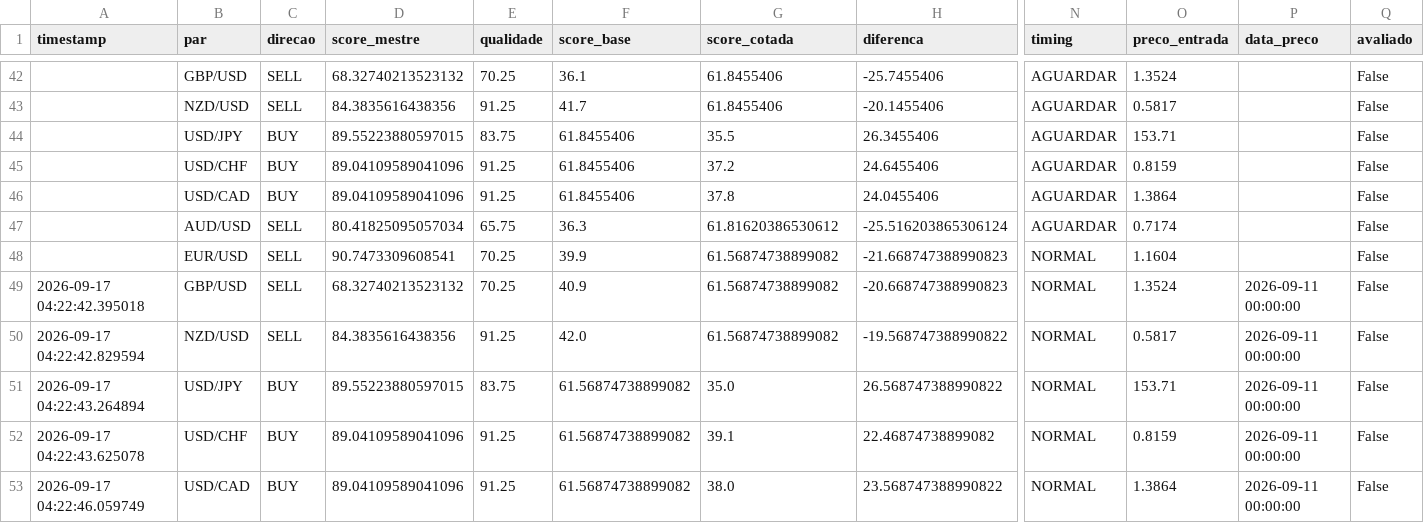
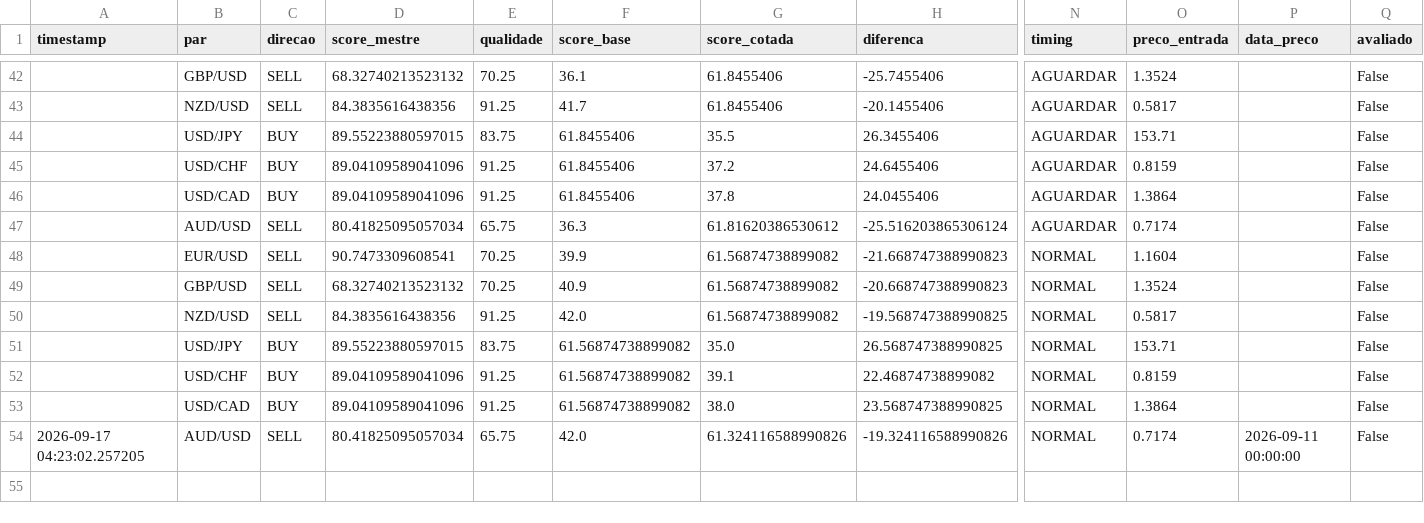
Before and after one commit to aparecidomikael97-ship-it/usd-macro-pro-v4, a CSV file: dados/sinais_v84.csv, drawn as a sheet; only a part is shown, gaps mark what is left out; rows hold the shown columns only; the diff names each change by its address in the sheet, - before the commit and + after, or states it on an @@ line.

Commit message:
V8.4: atualizar histórico de validação

```diff
--- a/dados/sinais_v84.csv
+++ b/dados/sinais_v84.csv
-A49 (timestamp): 2026-09-17 04:22:42.395018
+A49 (timestamp): (empty)
-P49:P53 (data_preco): 2026-09-11 00:00:00
+P49:P53 (data_preco): (empty)
-A50 (timestamp): 2026-09-17 04:22:42.829594
+A50 (timestamp): (empty)
-H50 (diferenca): -19.568747388990822
+H50 (diferenca): -19.568747388990825
-A51 (timestamp): 2026-09-17 04:22:43.264894
+A51 (timestamp): (empty)
-H51 (diferenca): 26.568747388990822
+H51 (diferenca): 26.568747388990825
-A52 (timestamp): 2026-09-17 04:22:43.625078
+A52 (timestamp): (empty)
-A53 (timestamp): 2026-09-17 04:22:46.059749
+A53 (timestamp): (empty)
-H53 (diferenca): 23.568747388990822
+H53 (diferenca): 23.568747388990825
+row 54: 2026-09-17 04:23:02.257205 | AUD/USD | SELL | 80.41825095057034 | 65.75 | 42.0 | 61.324116588990826 | -19.324116588990826 | NORMAL | 0.7174 | 2026-09-11 00:00:00 | False
```
